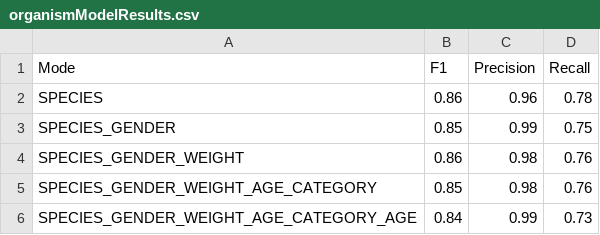
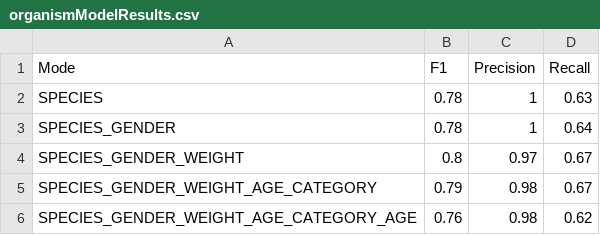
Before and after one commit to ag-sc/SCIOExtraction, a CSV file: results/organismModelResults.csv, drawn as a sheet.

Commit message:
add some results

```diff
--- a/results/organismModelResults.csv
+++ b/results/organismModelResults.csv
@@ -1,6 +1,6 @@
 Mode	F1	Precision	Recall
-SPECIES	0.86	0.96	0.78
-SPECIES_GENDER	0.85	0.99	0.75
-SPECIES_GENDER_WEIGHT	0.86	0.98	0.76
-SPECIES_GENDER_WEIGHT_AGE_CATEGORY	0.85	0.98	0.76
-SPECIES_GENDER_WEIGHT_AGE_CATEGORY_AGE	0.84	0.99	0.73
+SPECIES	0.78	1	0.63
+SPECIES_GENDER	0.78	1	0.64
+SPECIES_GENDER_WEIGHT	0.8	0.97	0.67
+SPECIES_GENDER_WEIGHT_AGE_CATEGORY	0.79	0.98	0.67
+SPECIES_GENDER_WEIGHT_AGE_CATEGORY_AGE	0.76	0.98	0.62
```
Also changed, not shown: 1 other file.
